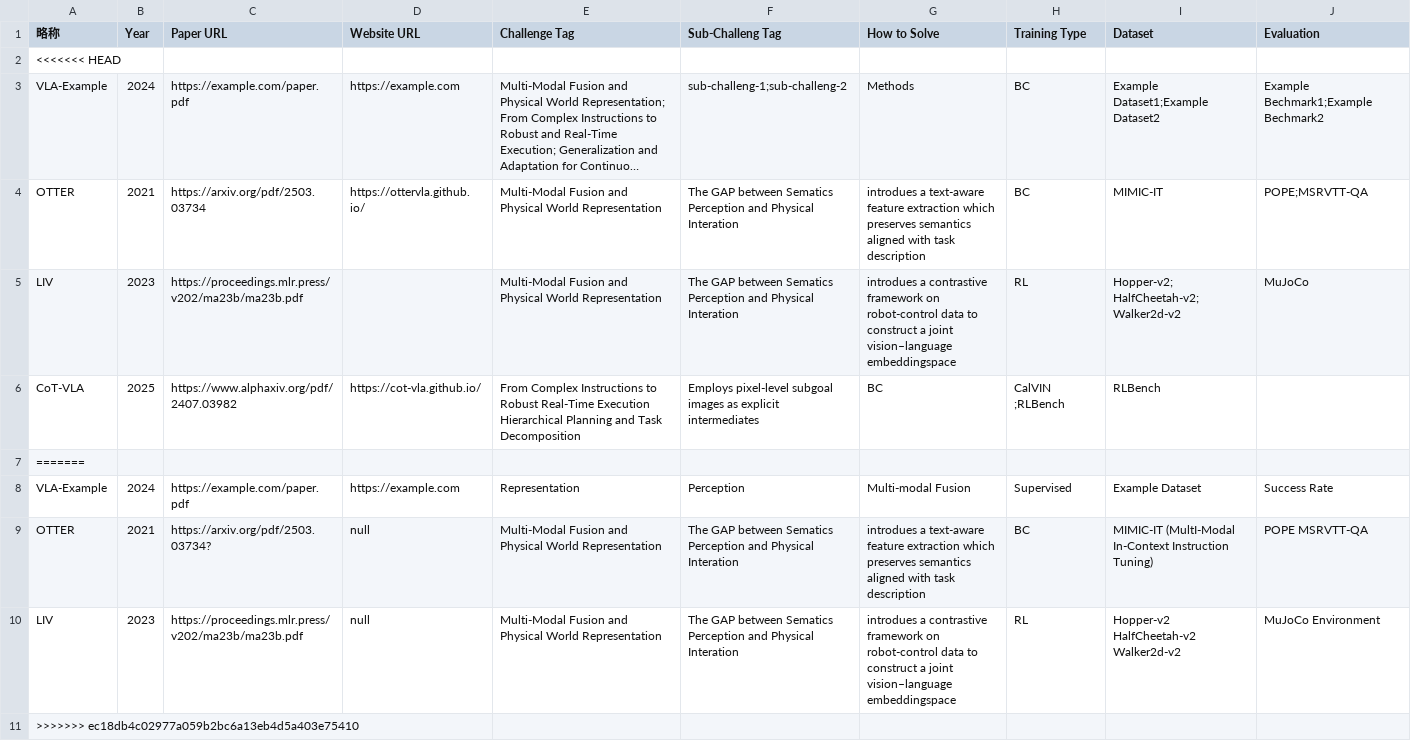
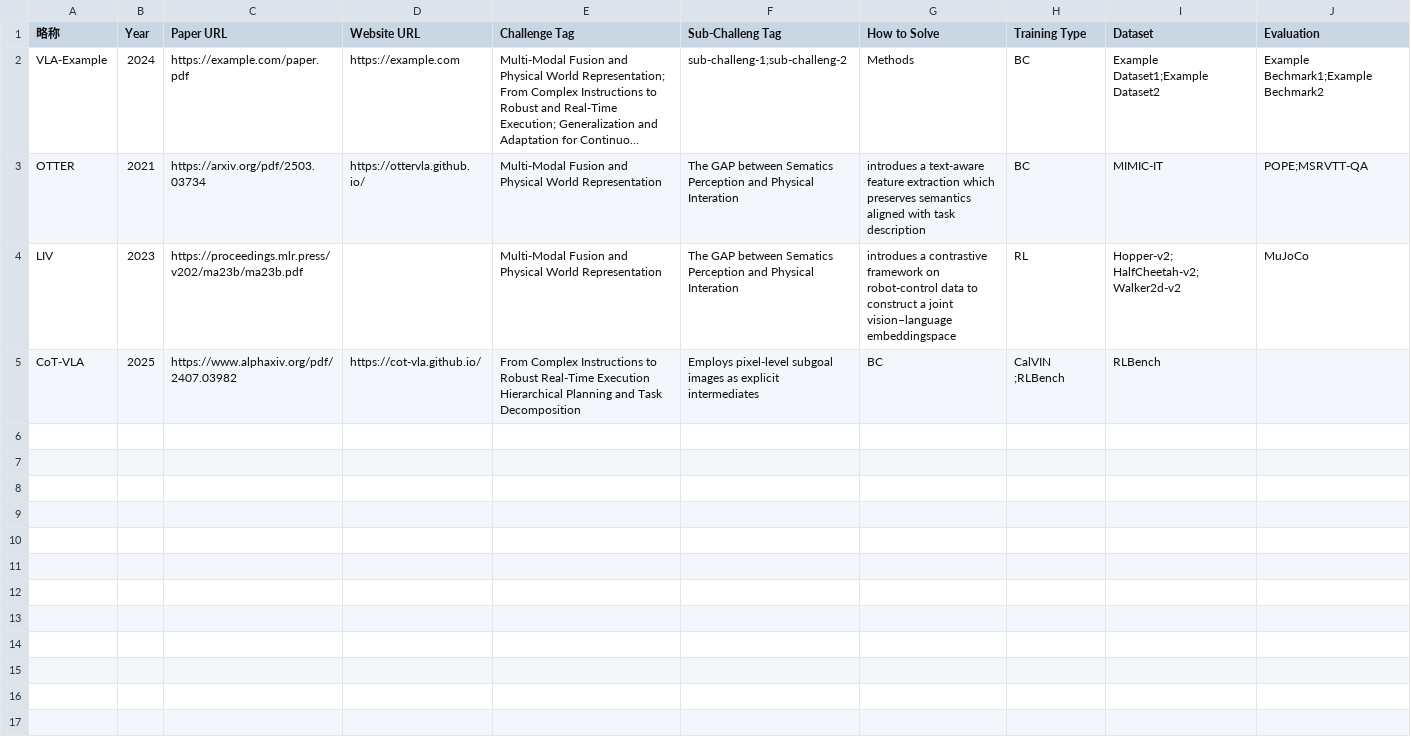
Before and after one commit to SuyuZ1/Survery, a CSV file: data/vla_data.csv, drawn as a sheet; long unchanged cells end in …; the diff names each change by its address in the sheet, - before the commit and + after, or states it on an @@ line.

Commit message:
Fix merge conflict in vla_data.csv
Removed merge conflict markers and cleaned up CSV data.

```diff
--- a/data/vla_data.csv
+++ b/data/vla_data.csv
-row 2: <<<<<<< HEAD
-row 7: =======
-row 8: VLA-Example | 2024 | https://example.com/paper.pdf | https://example.com | Representation | Perception | Multi-modal Fusion | Supervised | Example Dataset | Success Rate
-row 9: OTTER | 2021 | https://arxiv.org/pdf/2503.03734? | null | Multi-Modal Fusion and Physical World Representation | The GAP between Sematics Perception and Physical Interation | introdues a text-aware feature extraction which preserves semantics aligned with task description | BC | MIMIC-IT (MultI-Modal In-Context Instruction Tuning) | POPE MSRVTT-QA
-row 10: LIV | 2023 | https://proceedings.mlr.press/v202/ma23b/ma23b.pdf | null | Multi-Modal Fusion and Physical World Representation | The GAP between Sematics Perception and Physical Interation | introdues a contrastive framework on robot-control data to construct a joint vision–language embeddingspace | RL | Hopper-v2 HalfCheetah-v2 Walker2d-v2 | MuJoCo Environment
-row 11: >>>>>>> ec18db4c02977a059b2bc6a13eb4d5a403e75410
```
